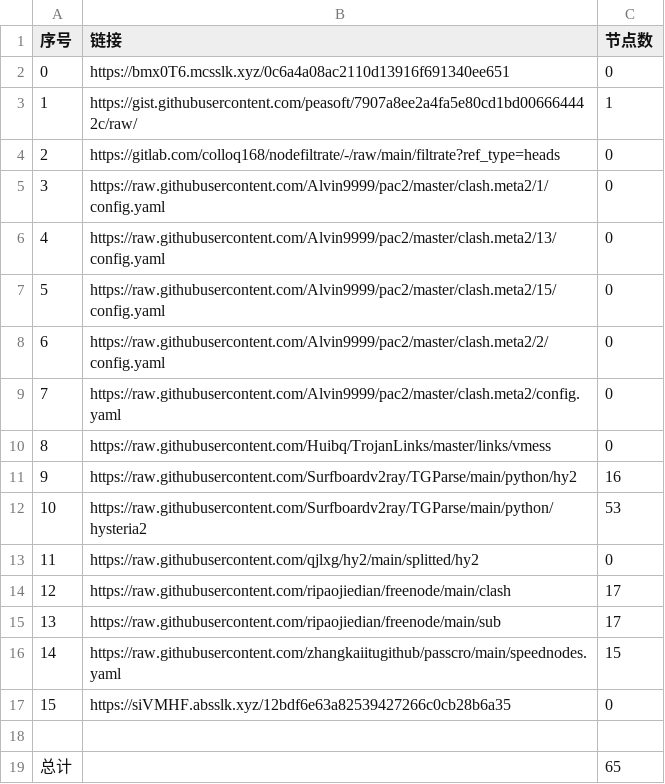
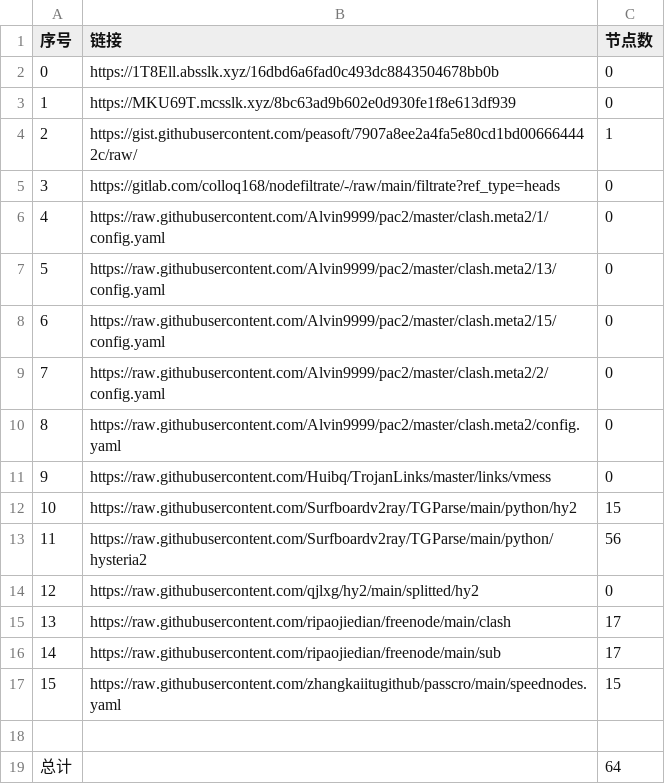
Before and after one commit to BiliRumble/NoMoreRules, a CSV file: list_result.csv, drawn as a sheet; removed rows and columns are numbered as before the commit, all else as after; the diff names each change by its address in the sheet, - before the commit and + after, or states it on an @@ line.

```diff
--- a/list_result.csv
+++ b/list_result.csv
-B2 (链接): https://bmx0T6.mcsslk.xyz/0c6a4a08ac2110d13916f691340ee651
+B2 (链接): https://1T8Ell.absslk.xyz/16dbd6a6fad0c493dc8843504678bb0b
+row 3: 1 | https://MKU69T.mcsslk.xyz/8bc63ad9b602e0d930fe1f8e613df939 | 0
@@ column A (序号) renumbered between rows 4 and 17 @@
-C12 (节点数): 16
+C12 (节点数): 15
-C13 (节点数): 53
+C13 (节点数): 56
-row 17: 15 | https://siVMHF.absslk.xyz/12bdf6e63a82539427266c0cb28b6a35 | 0
-C19 (节点数): 65
+C19 (节点数): 64
```
Also changed, not shown: 21 other files.
